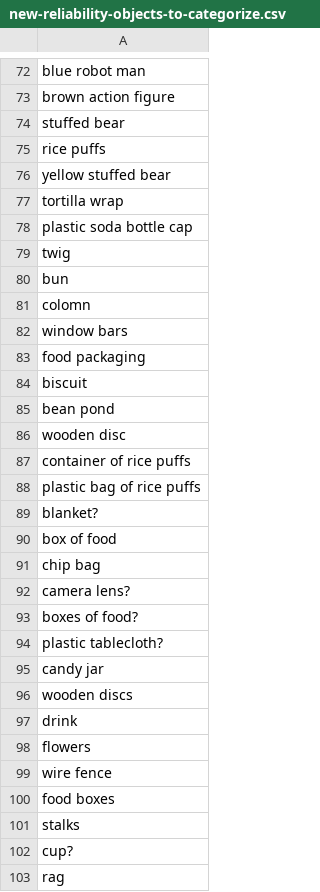
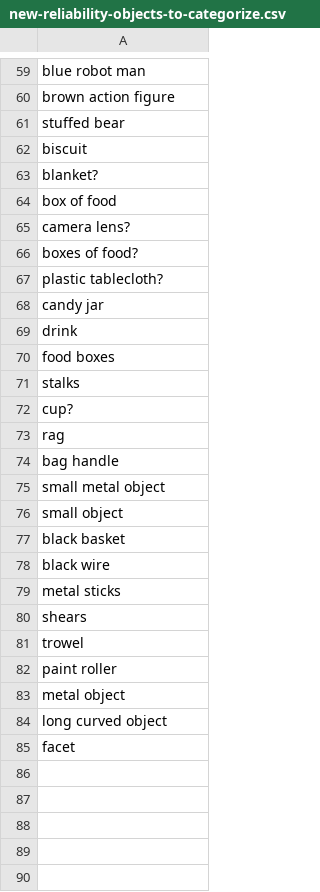
Before and after one commit to kennedycasey/daylong-object-ids, a CSV file: data/manual-checks/new-reliability-objects-to-categorize.csv, drawn as a sheet; only a part is shown, gaps mark what is left out; the shorter side is filled out with more unchanged rows; the diff covers the shown part only.

```diff
--- a/data/manual-checks/new-reliability-objects-to-categorize.csv
+++ b/data/manual-checks/new-reliability-objects-to-categorize.csv
@@ -74,19 +61,5 @@ brown action figure
 stuffed bear
-rice puffs
-yellow stuffed bear
-tortilla wrap
-plastic soda bottle cap
-twig
-bun
-colomn
-window bars
-food packaging
 biscuit
-bean pond
-wooden disc
-container of rice puffs
-plastic bag of rice puffs
 blanket?
 box of food
-chip bag
 camera lens?
@@ -95,6 +68,3 @@ plastic tablecloth?
 candy jar
-wooden discs
 drink
-flowers
-wire fence
 food boxes
```
Also changed, not shown: 28 removed rows elsewhere in this file, data/manual-checks/labels.csv, data/manual-checks/new-reliability-objects-to-label.csv, 4 other files.
